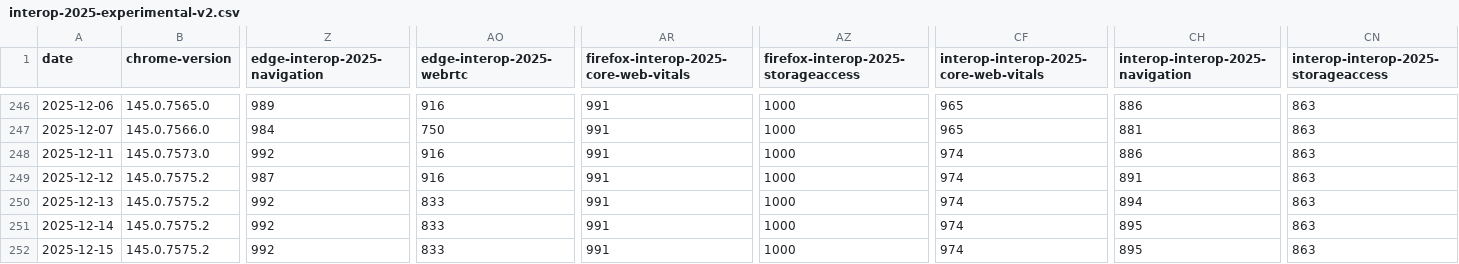
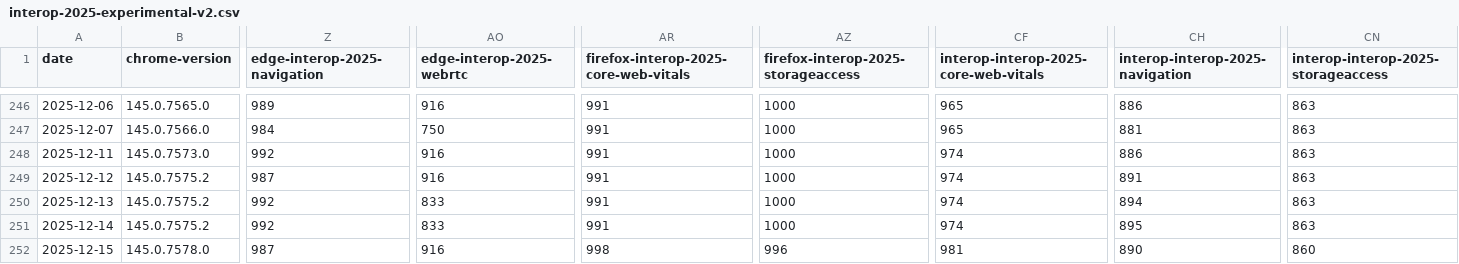
Before and after one commit to cauut121997-create/results-analysis, a CSV file: data/interop-2025/interop-2025-experimental-v2.csv, drawn as a sheet; only a part is shown, gaps mark what is left out; the diff covers the shown part only; the diff names each change by its address in the sheet, - before the commit and + after, or states it on an @@ line.

```diff
--- a/data/interop-2025/interop-2025-experimental-v2.csv
+++ b/data/interop-2025/interop-2025-experimental-v2.csv
-B252 (chrome-version): 145.0.7575.2
+B252 (chrome-version): 145.0.7578.0
-Z252 (edge-interop-2025-navigation): 992
+Z252 (edge-interop-2025-navigation): 987
-AO252 (edge-interop-2025-webrtc): 833
+AO252 (edge-interop-2025-webrtc): 916
-AR252: 991
+AR252: 998
-AZ252: 1000
+AZ252: 996
-CF252: 974
+CF252: 981
-CH252 (interop-interop-2025-navigation): 895
+CH252 (interop-interop-2025-navigation): 890
-CN252: 863
+CN252: 860
```
Also changed, not shown: 1 edited cell elsewhere in this file, data/experimental-browser-specific-failures.csv.
